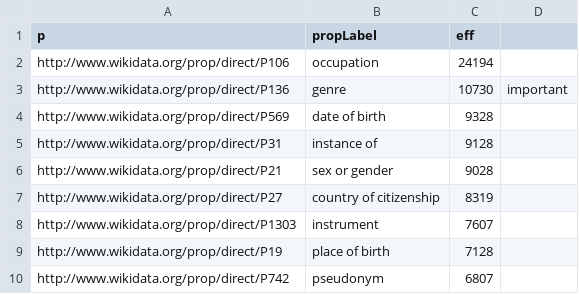
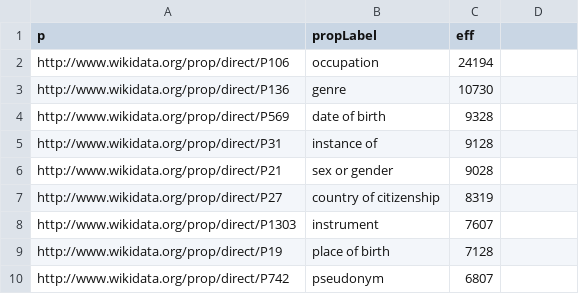
Before and after one commit to Ziedellouzi/rappers, a CSV file: Wikidata/wdt_persons_properties.csv, drawn as a sheet; only a part is shown.

Commit message:
Update wdt_persons_properties.csv

```diff
--- a/Wikidata/wdt_persons_properties.csv
+++ b/Wikidata/wdt_persons_properties.csv
@@ -2,3 +2,3 @@ p,propLabel,eff
 http://www.wikidata.org/prop/direct/P106,occupation,24194
-http://www.wikidata.org/prop/direct/P136,genre,10730,important
+http://www.wikidata.org/prop/direct/P136,genre,10730
 http://www.wikidata.org/prop/direct/P569,date of birth,9328
```
